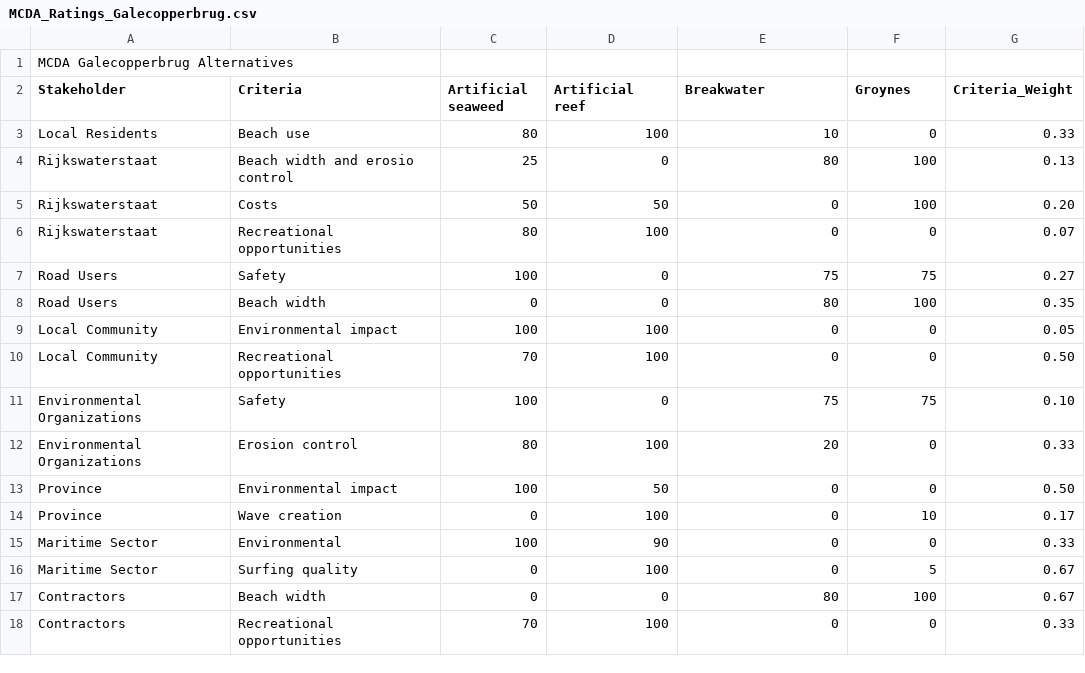
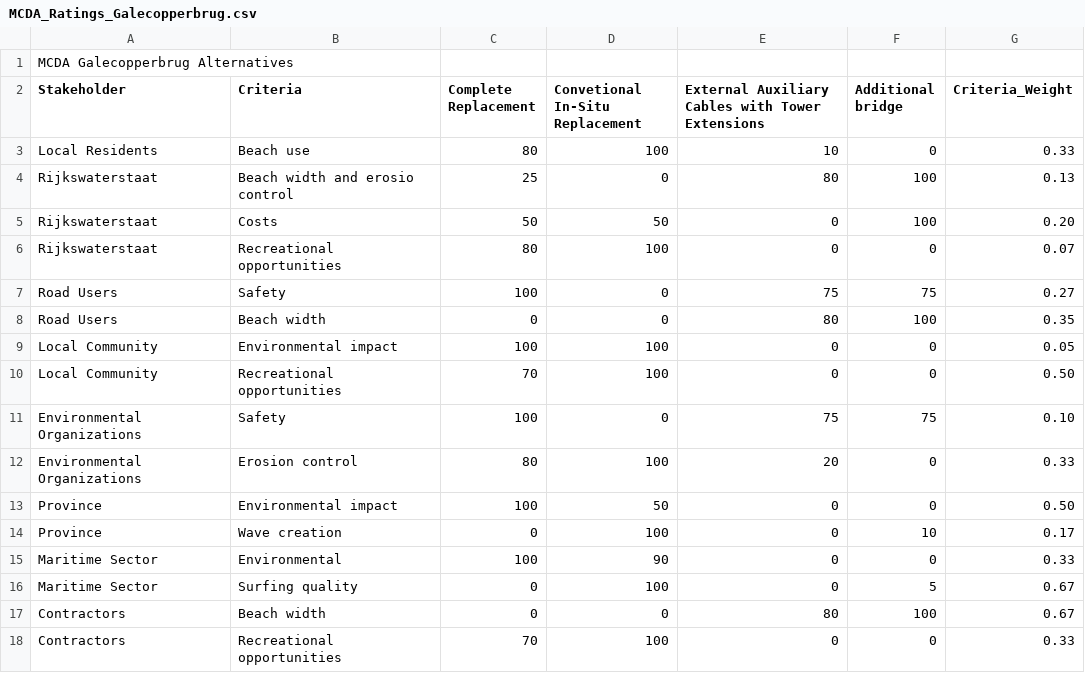
Before and after one commit to NielsJongsma/Proposal-System-of-Interest-SE-Group-9---Galecopperbrug, a CSV file: MCDA_Ratings_Galecopperbrug.csv, drawn as a sheet.

Commit message:
Update criteria and stakeholder options in CSV

```diff
--- a/MCDA_Ratings_Galecopperbrug.csv
+++ b/MCDA_Ratings_Galecopperbrug.csv
@@ -1,3 +1,3 @@
 MCDA Galecopperbrug Alternatives;;;;;;
-Stakeholder;Criteria;Artificial seaweed;Artificial reef;Breakwater;Groynes;Criteria_Weight
+Stakeholder;Criteria;Complete Replacement;Convetional In-Situ Replacement;External Auxiliary Cables with Tower Extensions;Additional bridge;Criteria_Weight
 Local Residents;Beach use;80;100;10;0;0.33
```
